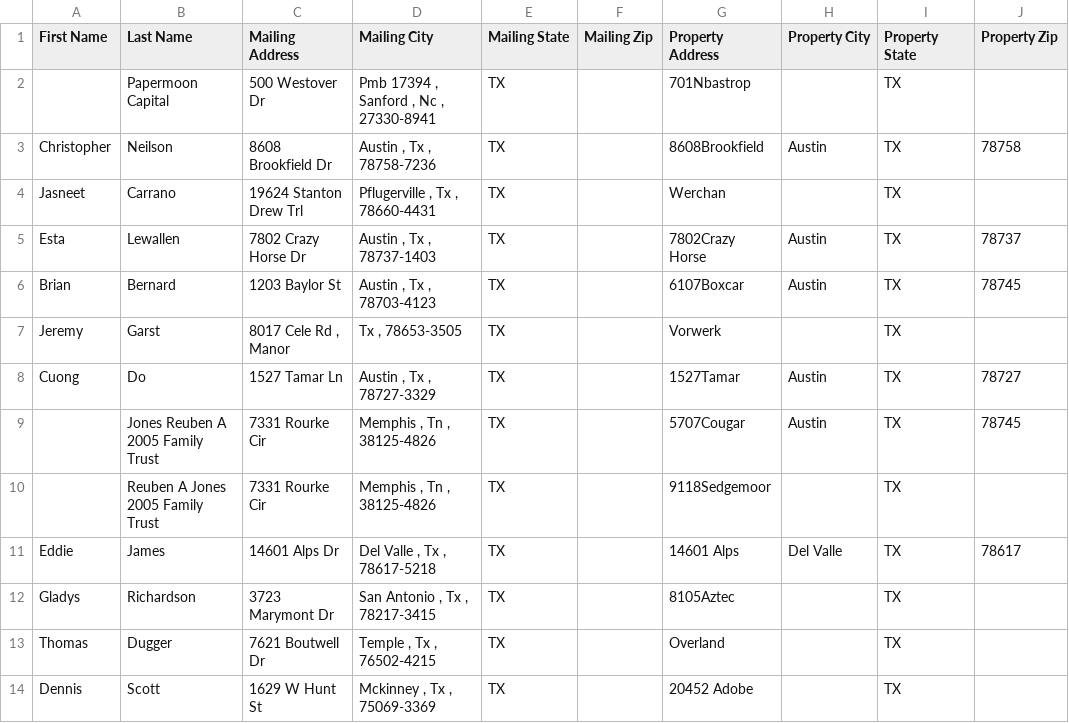
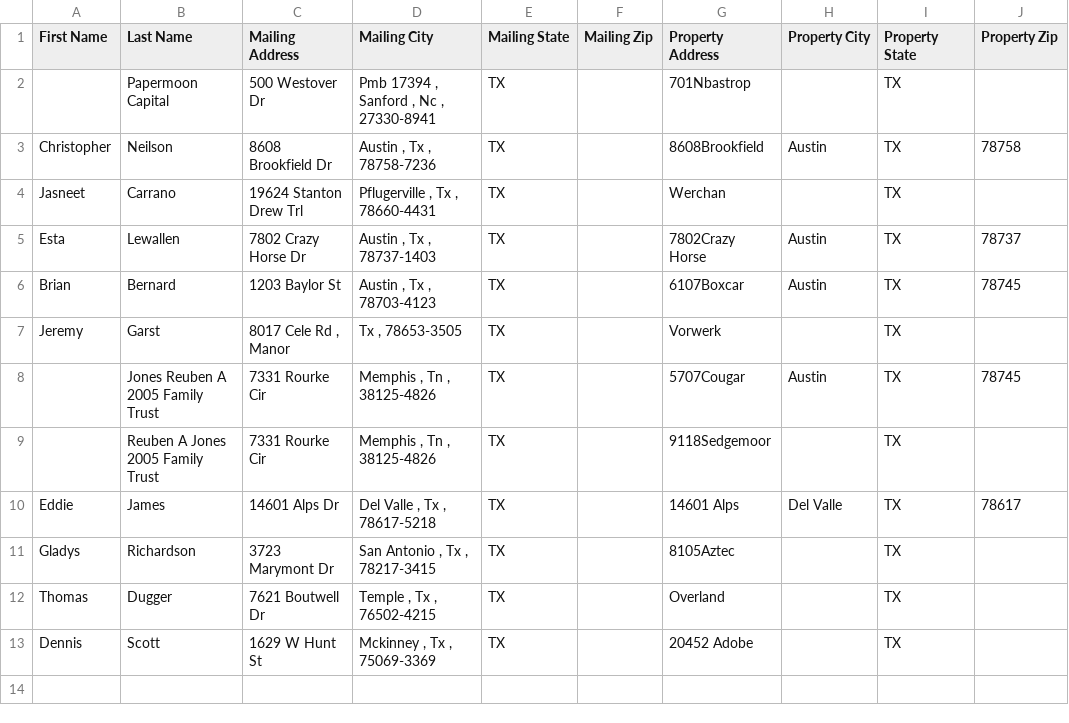
Before and after one commit to Sellmyhousefast247/Travis-leads, a CSV file: data/skiptrace_export.csv, drawn as a sheet; the diff names each change by its address in the sheet, - before the commit and + after, or states it on an @@ line.

```diff
--- a/data/skiptrace_export.csv
+++ b/data/skiptrace_export.csv
-row 8: Cuong | Do | 1527 Tamar Ln | Austin , Tx , 78727-3329 | TX |  | 1527Tamar | Austin | TX | 78727
```
Also changed, not shown: data/ghl_export.csv, 3 other files.
